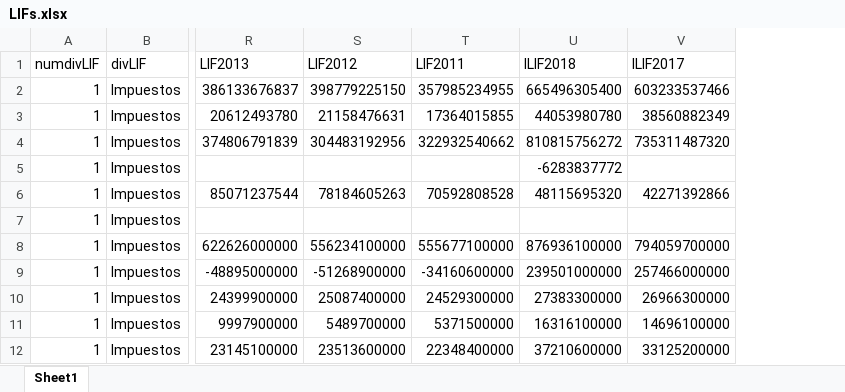
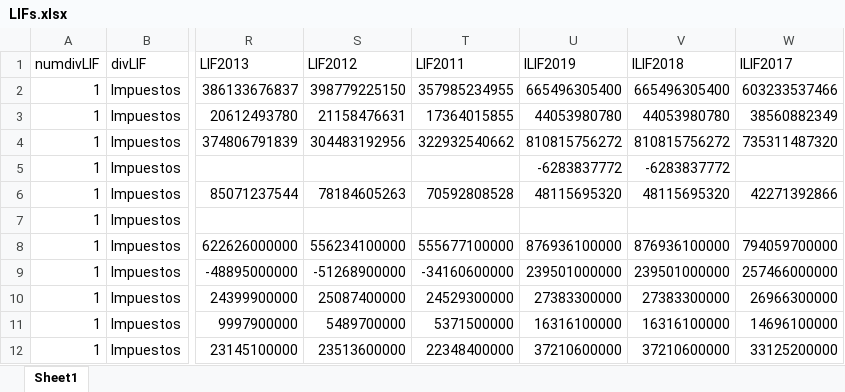
Before and after one commit to rcantuc/SimuladorCIEP, an Excel workbook: bases/LIFs/LIFs.xlsx, sheet Sheet1, drawn as a sheet; only a part is shown, gaps mark what is left out; values as stored, in another font and other column widths than the file's, no borders; the diff names each change by its address in the sheet, - before the commit and + after, or states it on an @@ line.

```diff
--- a/bases/LIFs/LIFs.xlsx (sheet Sheet1)
+++ b/bases/LIFs/LIFs.xlsx (sheet Sheet1)
+column U (ILIF2019), rows 2-12: 665496305400 | 44053980780 | 810815756272 | -6283837772 | 48115695320 |  | 876936100000 | 239501000000 | 27383300000 | 16316100000 | 37210600000
```
Also changed, not shown: 4 other files.
